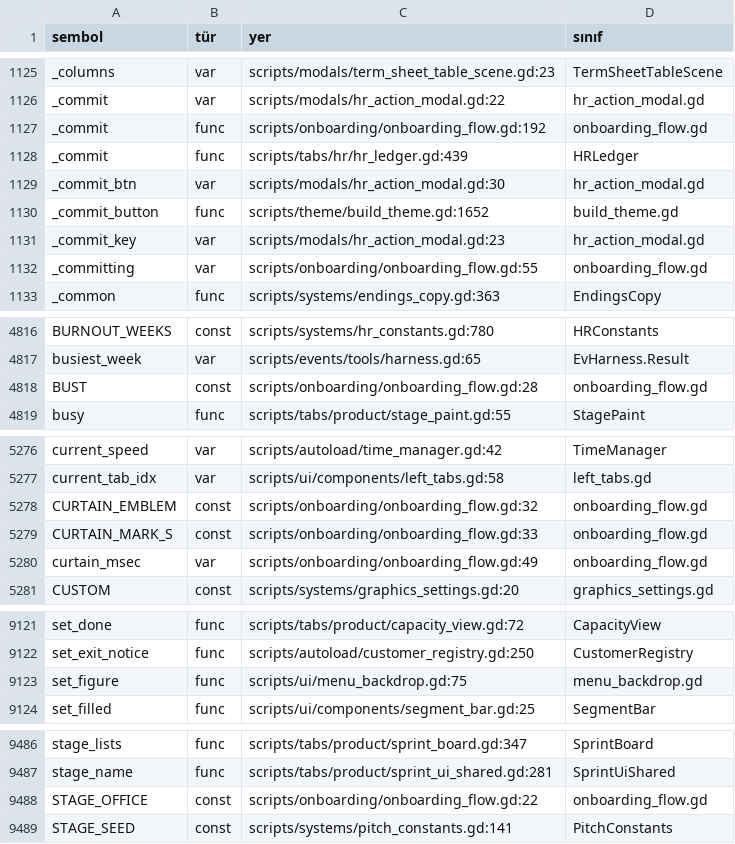
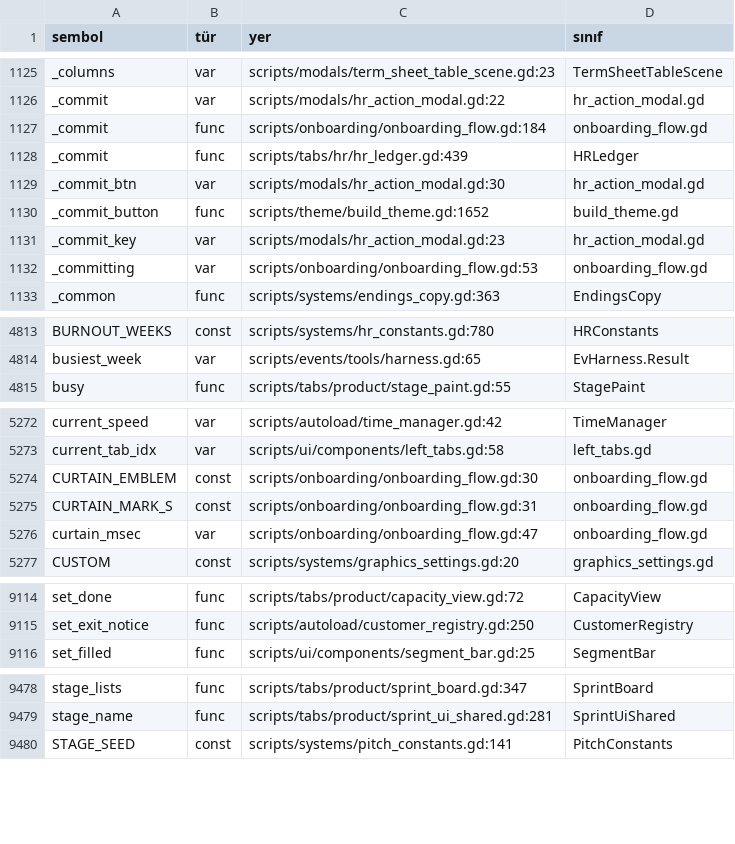
Before and after one commit to erdem1v/projectunicorn, a TSV file: project-unicorn/docs/kod_haritasi/SEMBOLLER.tsv, drawn as a sheet; only a part is shown, gaps mark what is left out; the diff covers the shown part only.

```diff
--- a/project-unicorn/docs/kod_haritasi/SEMBOLLER.tsv
+++ b/project-unicorn/docs/kod_haritasi/SEMBOLLER.tsv
@@ -1126,3 +1126,3 @@ _columns	var	scripts/modals/term_sheet_table_scene.gd:23	TermSheetTableScene
 _commit	var	scripts/modals/hr_action_modal.gd:22	hr_action_modal.gd
-_commit	func	scripts/onboarding/onboarding_flow.gd:192	onboarding_flow.gd
+_commit	func	scripts/onboarding/onboarding_flow.gd:184	onboarding_flow.gd
 _commit	func	scripts/tabs/hr/hr_ledger.gd:439	HRLedger
@@ -1131,3 +1131,3 @@ _commit_button	func	scripts/theme/build_theme.gd:1652	build_theme.gd
 _commit_key	var	scripts/modals/hr_action_modal.gd:23	hr_action_modal.gd
-_committing	var	scripts/onboarding/onboarding_flow.gd:55	onboarding_flow.gd
+_committing	var	scripts/onboarding/onboarding_flow.gd:53	onboarding_flow.gd
 _common	func	scripts/systems/endings_copy.gd:363	EndingsCopy
@@ -4817,3 +4814,2 @@ BURNOUT_WEEKS	const	scripts/systems/hr_constants.gd:780	HRConstants
 busiest_week	var	scripts/events/tools/harness.gd:65	EvHarness.Result
-BUST	const	scripts/onboarding/onboarding_flow.gd:28	onboarding_flow.gd
 busy	func	scripts/tabs/product/stage_paint.gd:55	StagePaint
@@ -5277,5 +5273,5 @@ current_speed	var	scripts/autoload/time_manager.gd:42	TimeManager
 current_tab_idx	var	scripts/ui/components/left_tabs.gd:58	left_tabs.gd
-CURTAIN_EMBLEM	const	scripts/onboarding/onboarding_flow.gd:32	onboarding_flow.gd
-CURTAIN_MARK_S	const	scripts/onboarding/onboarding_flow.gd:33	onboarding_flow.gd
-curtain_msec	var	scripts/onboarding/onboarding_flow.gd:49	onboarding_flow.gd
+CURTAIN_EMBLEM	const	scripts/onboarding/onboarding_flow.gd:30	onboarding_flow.gd
+CURTAIN_MARK_S	const	scripts/onboarding/onboarding_flow.gd:31	onboarding_flow.gd
+curtain_msec	var	scripts/onboarding/onboarding_flow.gd:47	onboarding_flow.gd
 CUSTOM	const	scripts/systems/graphics_settings.gd:20	graphics_settings.gd
@@ -9122,3 +9115,2 @@ set_done	func	scripts/tabs/product/capacity_view.gd:72	CapacityView
 set_exit_notice	func	scripts/autoload/customer_registry.gd:250	CustomerRegistry
-set_figure	func	scripts/ui/menu_backdrop.gd:75	menu_backdrop.gd
 set_filled	func	scripts/ui/components/segment_bar.gd:25	SegmentBar
@@ -9487,3 +9479,2 @@ stage_lists	func	scripts/tabs/product/sprint_board.gd:347	SprintBoard
 stage_name	func	scripts/tabs/product/sprint_ui_shared.gd:281	SprintUiShared
-STAGE_OFFICE	const	scripts/onboarding/onboarding_flow.gd:22	onboarding_flow.gd
 STAGE_SEED	const	scripts/systems/pitch_constants.gd:141	PitchConstants
```
Also changed, not shown: 6 removed rows and 46 edited cells elsewhere in this file, 13 other files.
